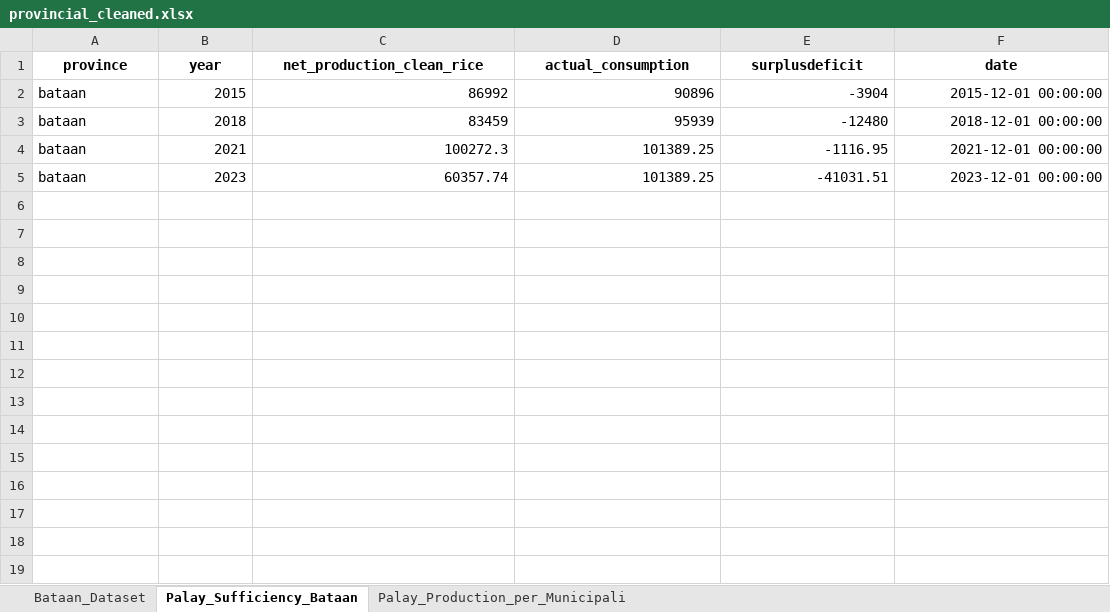
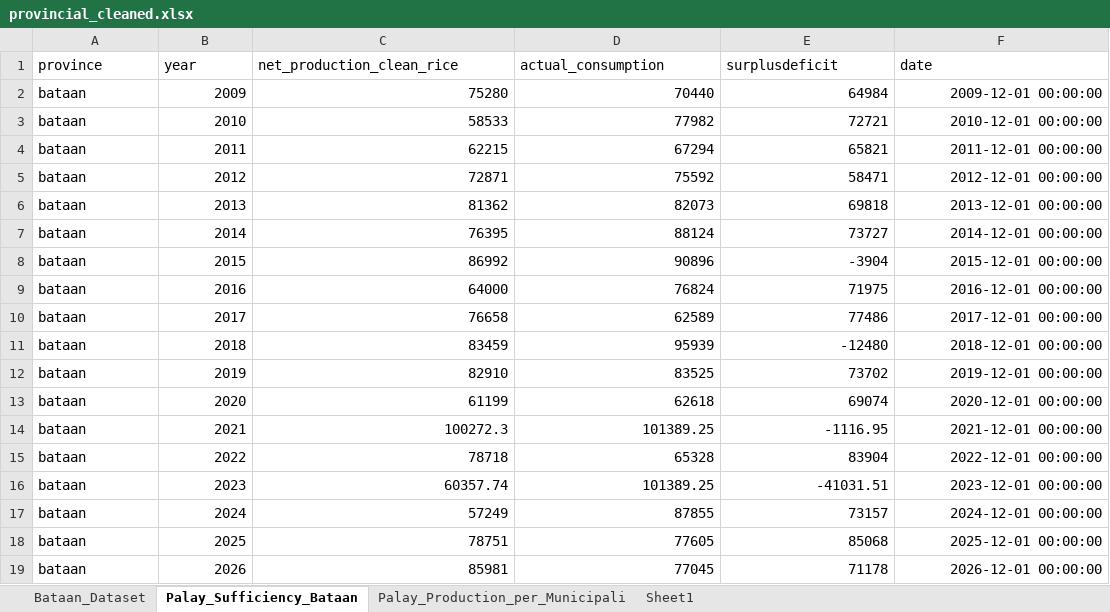
Before and after one commit to kymrcd/palaysense-web, an Excel workbook: data/cleaned/provincial_cleaned.xlsx, sheet Palay_Sufficiency_Bataan, drawn as a sheet; values as stored, in another font and other column widths than the file's, no borders; the diff names each change by its address in the sheet, - before the commit and + after, or states it on an @@ line.

```diff
--- a/data/cleaned/provincial_cleaned.xlsx (sheet Palay_Sufficiency_Bataan)
+++ b/data/cleaned/provincial_cleaned.xlsx (sheet Palay_Sufficiency_Bataan)
+sheet tab: Sheet1
@@ A1:F1 bold: on → off, alignment: center → left @@
+row 2: bataan | 2009 | 75280 | 70440 | 64984 | 2009-12-01 00:00:00
+row 3: bataan | 2010 | 58533 | 77982 | 72721 | 2010-12-01 00:00:00
+row 4: bataan | 2011 | 62215 | 67294 | 65821 | 2011-12-01 00:00:00
+row 5: bataan | 2012 | 72871 | 75592 | 58471 | 2012-12-01 00:00:00
+row 6: bataan | 2013 | 81362 | 82073 | 69818 | 2013-12-01 00:00:00
+row 7: bataan | 2014 | 76395 | 88124 | 73727 | 2014-12-01 00:00:00
+row 9: bataan | 2016 | 64000 | 76824 | 71975 | 2016-12-01 00:00:00
+row 10: bataan | 2017 | 76658 | 62589 | 77486 | 2017-12-01 00:00:00
+row 12: bataan | 2019 | 82910 | 83525 | 73702 | 2019-12-01 00:00:00
+row 13: bataan | 2020 | 61199 | 62618 | 69074 | 2020-12-01 00:00:00
+row 15: bataan | 2022 | 78718 | 65328 | 83904 | 2022-12-01 00:00:00
+row 17: bataan | 2024 | 57249 | 87855 | 73157 | 2024-12-01 00:00:00
+row 18: bataan | 2025 | 78751 | 77605 | 85068 | 2025-12-01 00:00:00
+row 19: bataan | 2026 | 85981 | 77045 | 71178 | 2026-12-01 00:00:00
```
Also changed, not shown: sheet Bataan_Dataset, sheet Palay_Production_per_Municipali, 6 other files.
